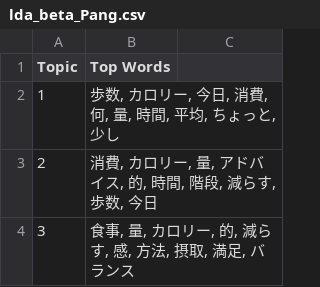
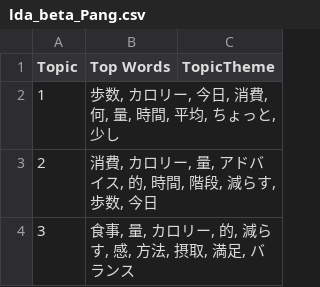
Before and after one commit to john-ichigogasuki/Analytics, a CSV file: Analyzed/LDA/lda_beta_Pang.csv, drawn as a sheet; the diff names each change by its address in the sheet, - before the commit and + after, or states it on an @@ line.

```diff
--- a/Analyzed/LDA/lda_beta_Pang.csv
+++ b/Analyzed/LDA/lda_beta_Pang.csv
-C1: (empty)
+C1: TopicTheme
```
Also changed, not shown: Analyzed/LDA/lda_alpha_Abe.csv, Analyzed/LDA/lda_beta_Sakai.csv, 3 other files.
